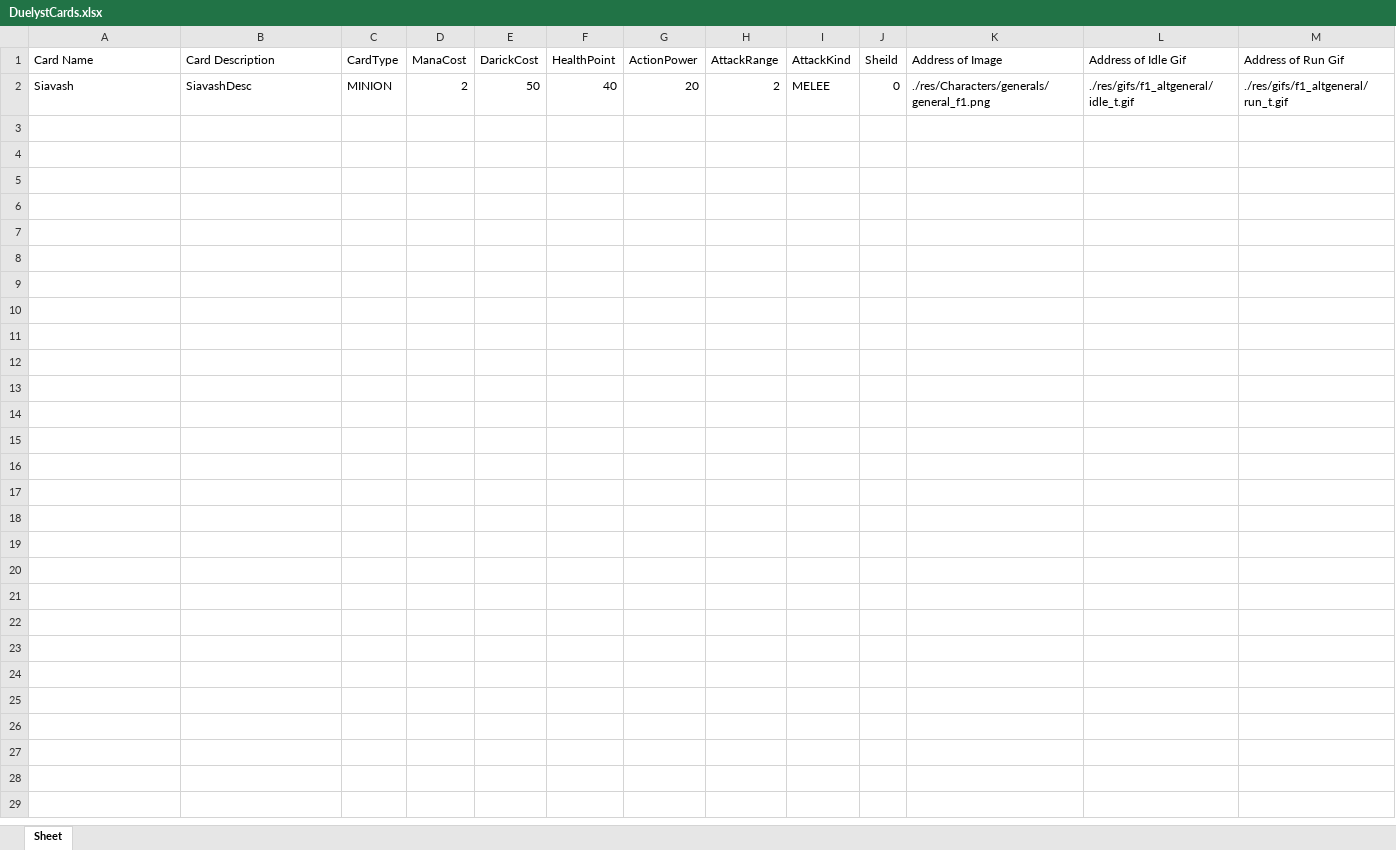
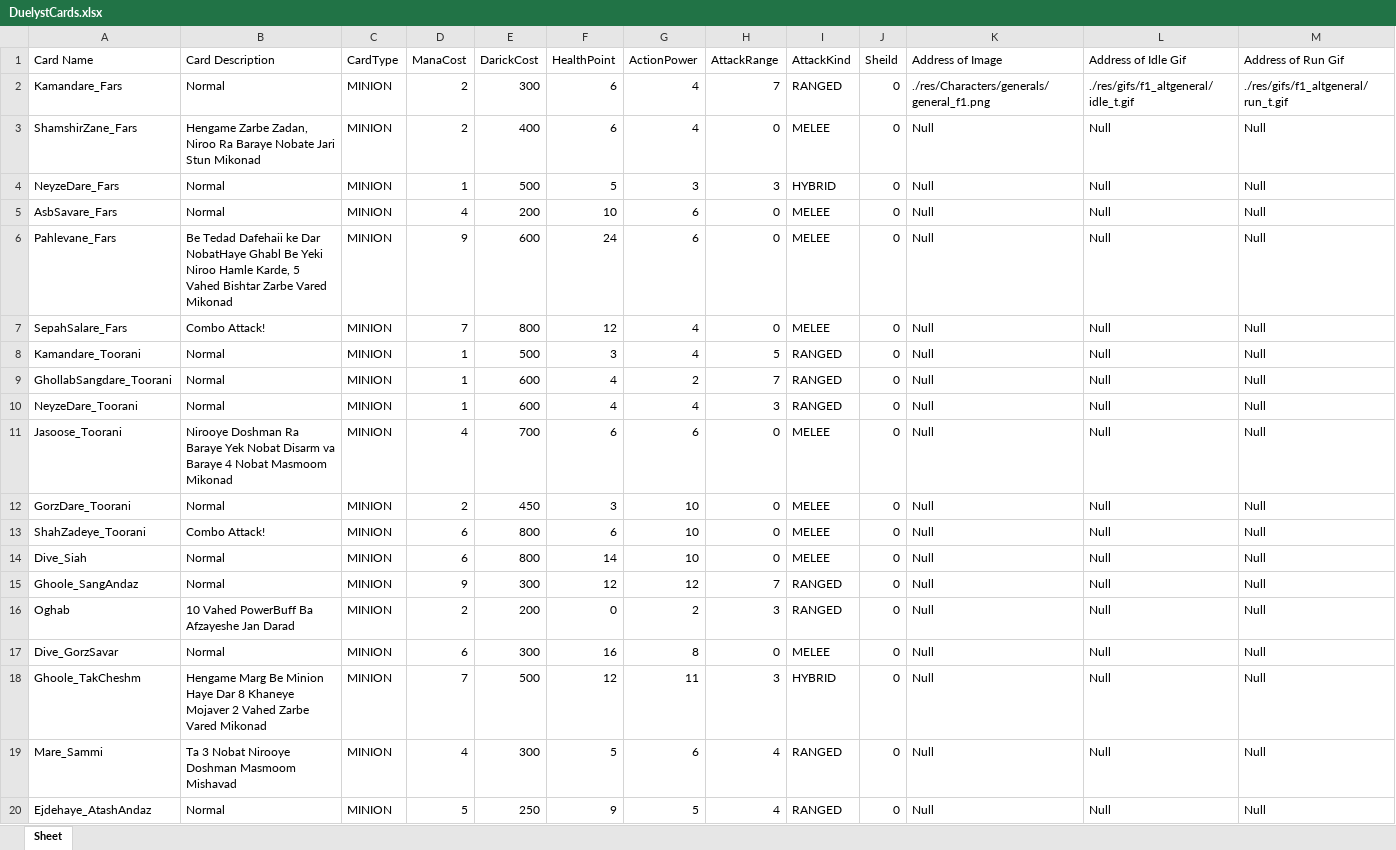
Before and after one commit to titansarus/Duelyst_java8, an Excel workbook: src/Duelyst/Database/DuelystCards.xlsx, sheet Sheet, drawn as a sheet; only a part is shown; values as stored, in another font and other column widths than the file's, no borders; rows hold the shown columns only; the diff covers the shown part only; the diff names each change by its address in the sheet, - before the commit and + after, or states it on an @@ line.

Commit message:
Minions And Heroes Excel File Completed!

```diff
--- a/src/Duelyst/Database/DuelystCards.xlsx (sheet Sheet)
+++ b/src/Duelyst/Database/DuelystCards.xlsx (sheet Sheet)
-A2 (Card Name): Siavash
+A2 (Card Name): Kamandare_Fars
-B2 (Card Description): SiavashDesc
+B2 (Card Description): Normal
-E2 (DarickCost): 50
+E2 (DarickCost): 300
-F2 (HealthPoint): 40
+F2 (HealthPoint): 6
-G2 (ActionPower): 20
+G2 (ActionPower): 4
-H2 (AttackRange): 2
+H2 (AttackRange): 7
-I2 (AttackKind): MELEE
+I2 (AttackKind): RANGED
+row 3: ShamshirZane_Fars | Hengame Zarbe Zadan, Niroo Ra Baraye Nobate Jari Stun Mikonad | MINION | 2 | 400 | 6 | 4 | 0 | MELEE | 0 | Null | Null | Null
+row 4: NeyzeDare_Fars | Normal | MINION | 1 | 500 | 5 | 3 | 3 | HYBRID | 0 | Null | Null | Null
+row 5: AsbSavare_Fars | Normal | MINION | 4 | 200 | 10 | 6 | 0 | MELEE | 0 | Null | Null | Null
+row 6: Pahlevane_Fars | Be Tedad Dafehaii ke Dar NobatHaye Ghabl Be Yeki Niroo Hamle Karde, 5 Vahed Bishtar Zarbe Vared Mikonad | MINION | 9 | 600 | 24 | 6 | 0 | MELEE | 0 | Null | Null | Null
+row 7: SepahSalare_Fars | Combo Attack! | MINION | 7 | 800 | 12 | 4 | 0 | MELEE | 0 | Null | Null | Null
+row 8: Kamandare_Toorani | Normal | MINION | 1 | 500 | 3 | 4 | 5 | RANGED | 0 | Null | Null | Null
+row 9: GhollabSangdare_Toorani | Normal | MINION | 1 | 600 | 4 | 2 | 7 | RANGED | 0 | Null | Null | Null
+row 10: NeyzeDare_Toorani | Normal | MINION | 1 | 600 | 4 | 4 | 3 | RANGED | 0 | Null | Null | Null
+row 11: Jasoose_Toorani | Nirooye Doshman Ra Baraye Yek Nobat Disarm va Baraye 4 Nobat Masmoom Mikonad | MINION | 4 | 700 | 6 | 6 | 0 | MELEE | 0 | Null | Null | Null
+row 12: GorzDare_Toorani | Normal | MINION | 2 | 450 | 3 | 10 | 0 | MELEE | 0 | Null | Null | Null
+row 13: ShahZadeye_Toorani | Combo Attack! | MINION | 6 | 800 | 6 | 10 | 0 | MELEE | 0 | Null | Null | Null
+row 14: Dive_Siah | Normal | MINION | 6 | 800 | 14 | 10 | 0 | MELEE | 0 | Null | Null | Null
+row 15: Ghoole_SangAndaz | Normal | MINION | 9 | 300 | 12 | 12 | 7 | RANGED | 0 | Null | Null | Null
+row 16: Oghab | 10 Vahed PowerBuff Ba Afzayeshe Jan Darad | MINION | 2 | 200 | 0 | 2 | 3 | RANGED | 0 | Null | Null | Null
+row 17: Dive_GorzSavar | Normal | MINION | 6 | 300 | 16 | 8 | 0 | MELEE | 0 | Null | Null | Null
+row 18: Ghoole_TakCheshm | Hengame Marg Be Minion Haye Dar 8 Khaneye Mojaver 2 Vahed Zarbe Vared Mikonad | MINION | 7 | 500 | 12 | 11 | 3 | HYBRID | 0 | Null | Null | Null
+row 19: Mare_Sammi | Ta 3 Nobat Nirooye Doshman Masmoom Mishavad | MINION | 4 | 300 | 5 | 6 | 4 | RANGED | 0 | Null | Null | Null
+row 20: Ejdehaye_AtashAndaz | Normal | MINION | 5 | 250 | 9 | 5 | 4 | RANGED | 0 | Null | Null | Null
```
Also changed, not shown: 31 added rows elsewhere in this sheet, 5 other files.
